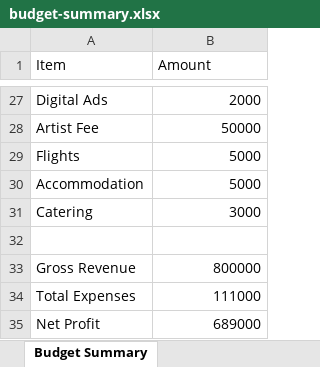
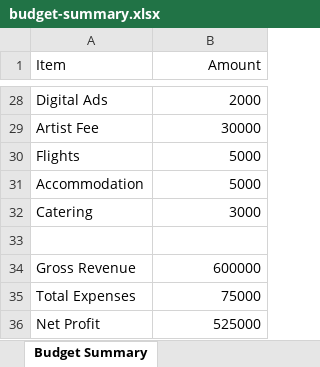
Before and after one commit to cocofemi/booking-budget-chatbot, an Excel workbook: tmp/budget-summary.xlsx, sheet Budget Summary, drawn as a sheet; only a part is shown, gaps mark what is left out; values as stored, in another font and other column widths than the file's, no borders; addresses are those after the commit; the diff covers the shown part only; the diff names each change by its address in the sheet, - before the commit and + after, or states it on an @@ line.

```diff
--- a/tmp/budget-summary.xlsx (sheet Budget Summary)
+++ b/tmp/budget-summary.xlsx (sheet Budget Summary)
-B1 alignment: left
+B1 alignment: right
-B29 (Amount): 50000
+B29 (Amount): 30000
-B34 (Amount): 800000
+B34 (Amount): 600000
-B35 (Amount): 111000
+B35 (Amount): 75000
-B36 (Amount): 689000
+B36 (Amount): 525000
```
Also changed, not shown: 2 added rows, 1 removed row, 15 edited cells and cell formats elsewhere in this sheet, 14 other files.
